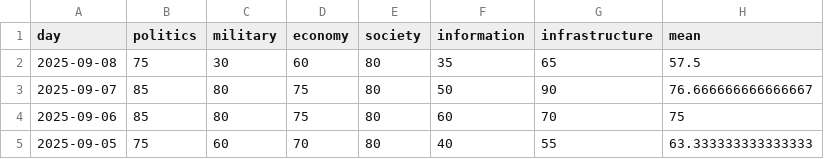
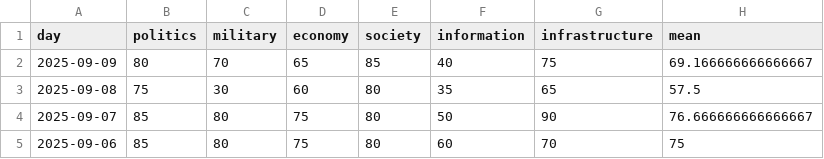
Before and after one commit to hectorcho/ktitan-public, a CSV file: pmesii/kr.csv, drawn as a sheet; only a part is shown; the shorter side is filled out with more unchanged rows.

```diff
--- a/pmesii/kr.csv
+++ b/pmesii/kr.csv
@@ -1,2 +1,3 @@
 day,politics,military,economy,society,information,infrastructure,mean
+2025-09-09,80,70,65,85,40,75,69.166666666666667
 2025-09-08,75,30,60,80,35,65,57.5
```
Also changed, not shown: 9 other files.
